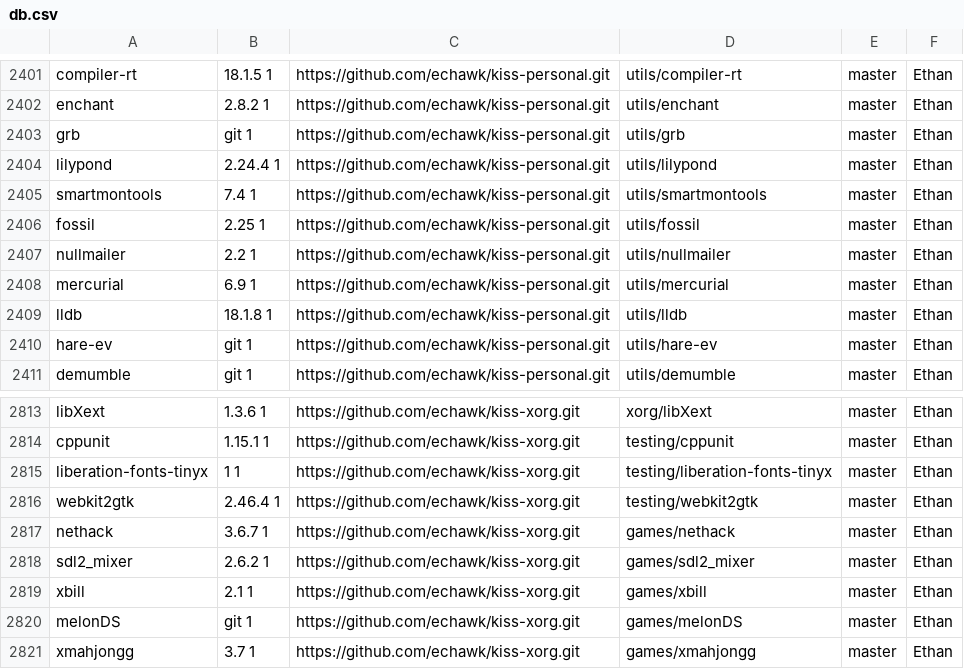
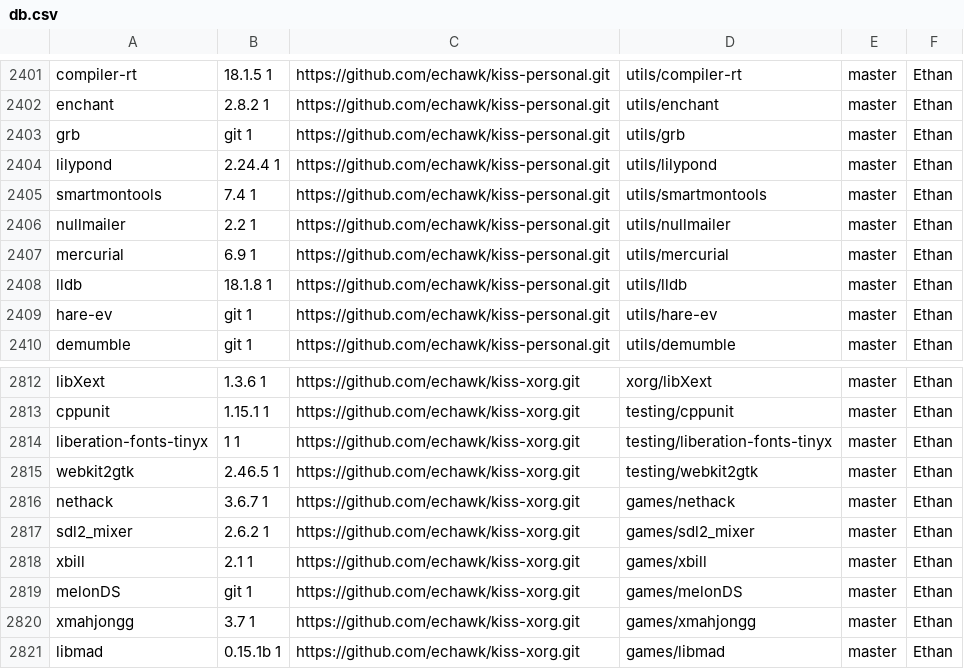
Before and after one commit to aabacchus/kiss-find, a CSV file: db.csv, drawn as a sheet; only a part is shown, gaps mark what is left out; the shorter side is filled out with more unchanged rows.

Commit message:
Deploying to gh-pages from @ aabacchus/kiss-find@649fc9983d849cc5253e0c58760ec8809b59c978 🚀

```diff
--- a/db.csv
+++ b/db.csv
@@ -2405,3 +2405,2 @@ lilypond,2.24.4 1,https://github.com/echawk/kiss-personal.git,utils/lilypond,mas
 smartmontools,7.4 1,https://github.com/echawk/kiss-personal.git,utils/smartmontools,master,"Ethan"
-fossil,2.25 1,https://github.com/echawk/kiss-personal.git,utils/fossil,master,"Ethan"
 nullmailer,2.2 1,https://github.com/echawk/kiss-personal.git,utils/nullmailer,master,"Ethan"
@@ -2815,3 +2814,3 @@ cppunit,1.15.1 1,https://github.com/echawk/kiss-xorg.git,testing/cppunit,master,
 liberation-fonts-tinyx,1 1,https://github.com/echawk/kiss-xorg.git,testing/liberation-fonts-tinyx,master,"Ethan"
-webkit2gtk,2.46.4 1,https://github.com/echawk/kiss-xorg.git,testing/webkit2gtk,master,"Ethan"
+webkit2gtk,2.46.5 1,https://github.com/echawk/kiss-xorg.git,testing/webkit2gtk,master,"Ethan"
 nethack,3.6.7 1,https://github.com/echawk/kiss-xorg.git,games/nethack,master,"Ethan"
```
